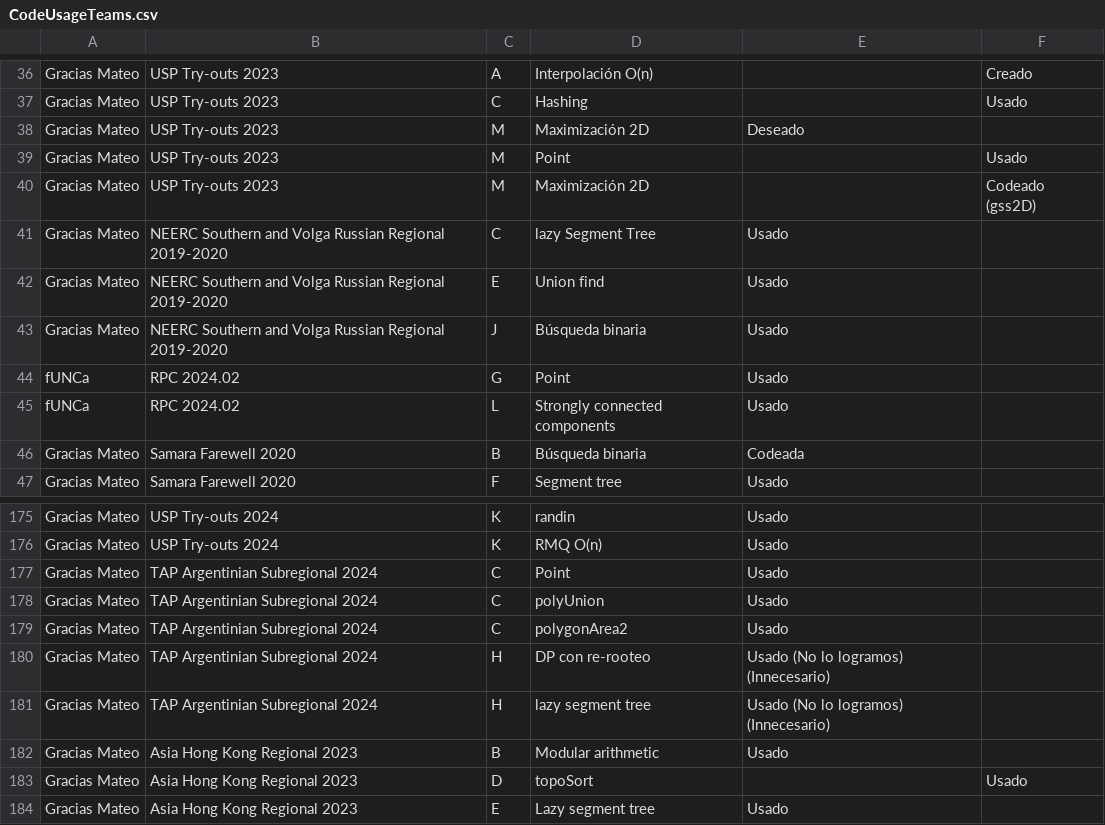
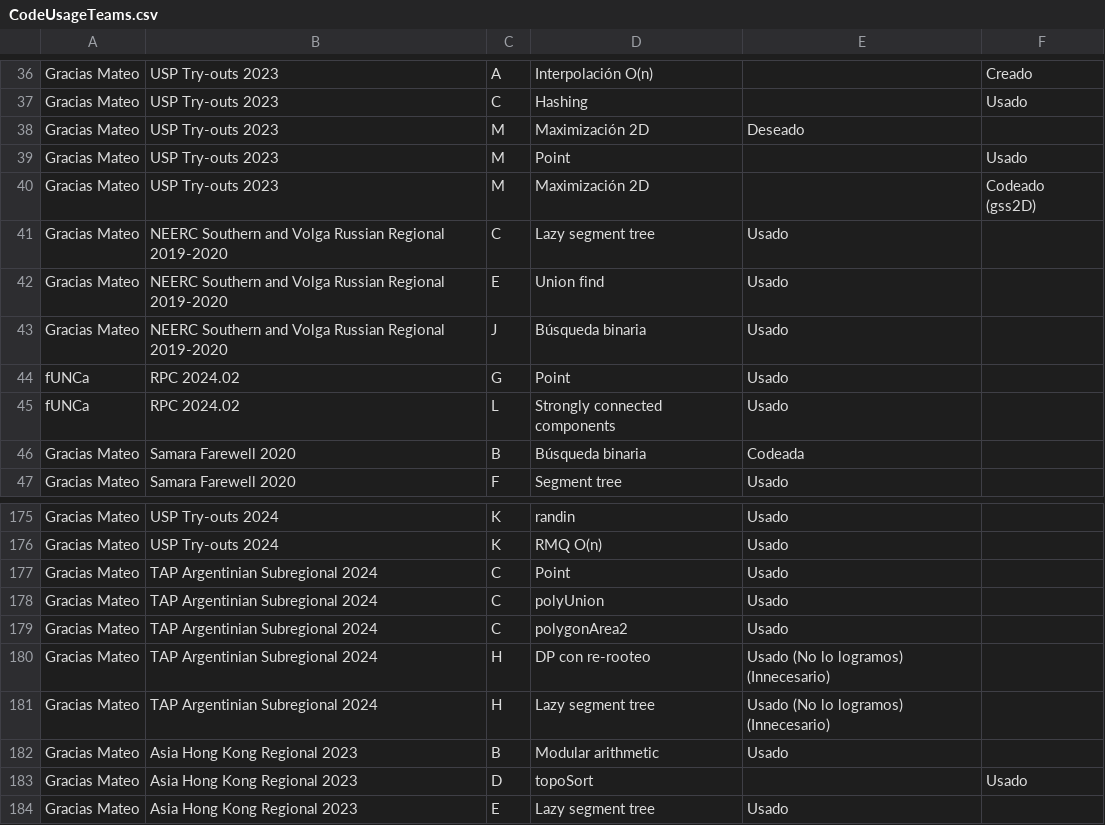
Before and after one commit to IvanRenison/ProgrammingProblems, a CSV file: .stats/CodeUsageTeams.csv, drawn as a sheet; only a part is shown, gaps mark what is left out; the diff covers the shown part only.

```diff
--- a/.stats/CodeUsageTeams.csv
+++ b/.stats/CodeUsageTeams.csv
@@ -40,3 +40,3 @@ Gracias Mateo, USP Try-outs 2023, M, Point, , Usado
 Gracias Mateo, USP Try-outs 2023, M, Maximización 2D, , Codeado (gss2D)
-Gracias Mateo, NEERC Southern and Volga Russian Regional 2019-2020, C, lazy Segment Tree, Usado,
+Gracias Mateo, NEERC Southern and Volga Russian Regional 2019-2020, C, Lazy segment tree, Usado,
 Gracias Mateo, NEERC Southern and Volga Russian Regional 2019-2020, E, Union find, Usado,
@@ -180,3 +180,3 @@ Gracias Mateo, TAP Argentinian Subregional 2024, C, polygonArea2, Usado
 Gracias Mateo, TAP Argentinian Subregional 2024, H, DP con re-rooteo, Usado (No lo logramos) (Innecesario)
-Gracias Mateo, TAP Argentinian Subregional 2024, H, lazy segment tree, Usado (No lo logramos) (Innecesario)
+Gracias Mateo, TAP Argentinian Subregional 2024, H, Lazy segment tree, Usado (No lo logramos) (Innecesario)
 Gracias Mateo, Asia Hong Kong Regional 2023, B, Modular arithmetic, Usado,
```
Also changed, not shown: 15 edited cells elsewhere in this file.
